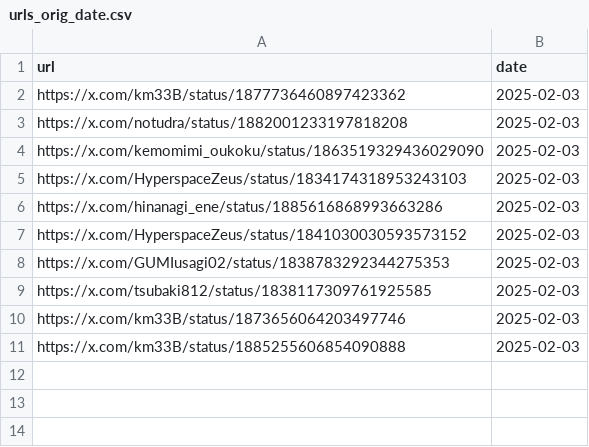
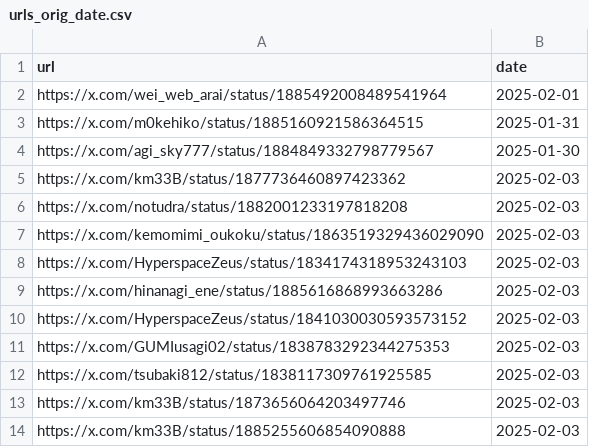
Before and after one commit to eijis-pan/VRCTwitterImageLoader, a CSV file: src/VRCTwitterImageLoader/data/urls_orig_date.csv, drawn as a sheet.

```diff
--- a/src/VRCTwitterImageLoader/data/urls_orig_date.csv
+++ b/src/VRCTwitterImageLoader/data/urls_orig_date.csv
@@ -1,2 +1,5 @@
 url,date
+https://x.com/wei_web_arai/status/1885492008489541964,2025-02-01
+https://x.com/m0kehiko/status/1885160921586364515,2025-01-31
+https://x.com/agi_sky777/status/1884849332798779567,2025-01-30
 https://x.com/km33B/status/1877736460897423362,2025-02-03
```
